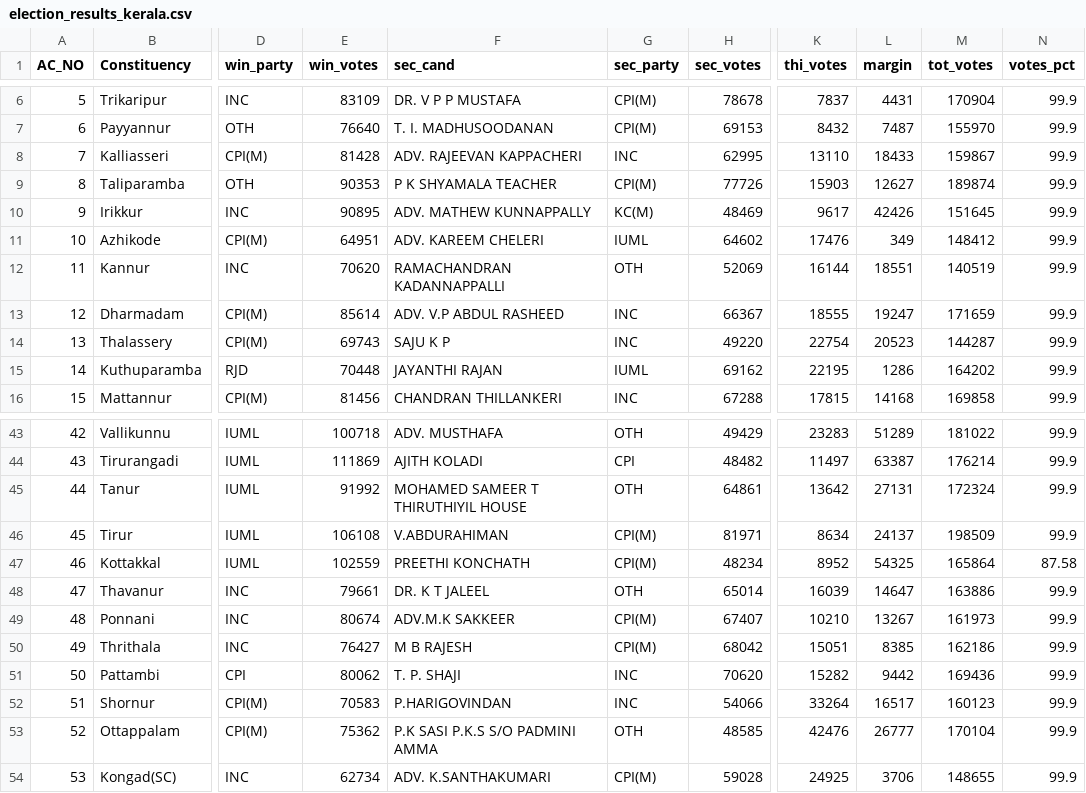
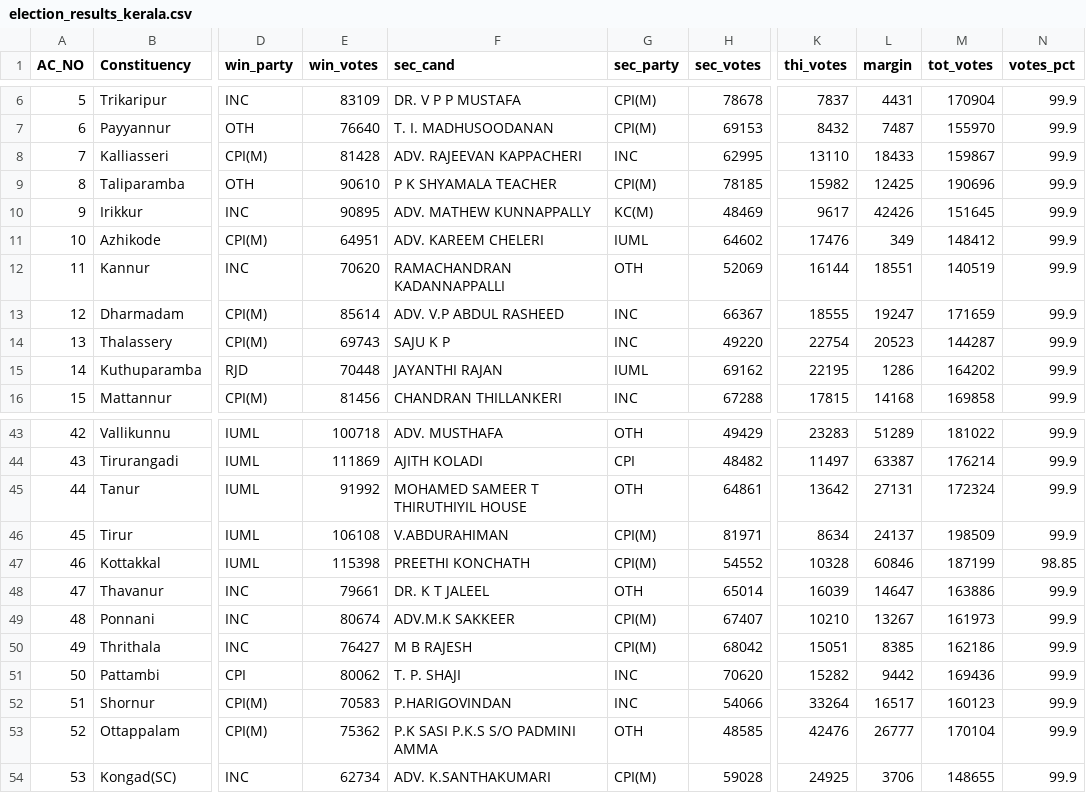
Before and after one commit to abhi0420/Election-tracker, a CSV file: election_results_kerala.csv, drawn as a sheet; only a part is shown, gaps mark what is left out; the diff names each change by its address in the sheet, - before the commit and + after, or states it on an @@ line.

```diff
--- a/election_results_kerala.csv
+++ b/election_results_kerala.csv
-E9 (win_votes): 90353
+E9 (win_votes): 90610
-H9 (sec_votes): 77726
+H9 (sec_votes): 78185
-K9 (thi_votes): 15903
+K9 (thi_votes): 15982
-L9 (margin): 12627
+L9 (margin): 12425
-M9 (tot_votes): 189874
+M9 (tot_votes): 190696
-E47 (win_votes): 102559
+E47 (win_votes): 115398
-H47 (sec_votes): 48234
+H47 (sec_votes): 54552
-K47 (thi_votes): 8952
+K47 (thi_votes): 10328
-L47 (margin): 54325
+L47 (margin): 60846
-M47 (tot_votes): 165864
+M47 (tot_votes): 187199
-N47 (votes_pct): 87.58
+N47 (votes_pct): 98.85
```
Also changed, not shown: election_results_assam.csv, election_results_puducherry.csv, 7 other files.
